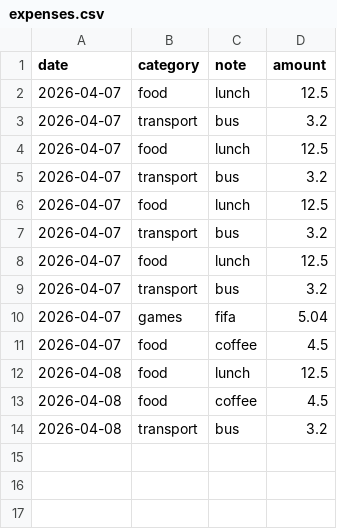
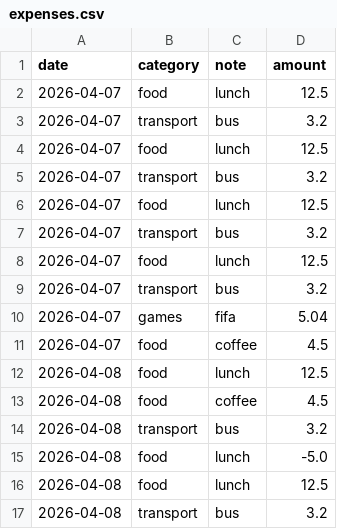
Before and after one commit to dhroov101/Personal_Site, a CSV file: CLI/expenses.csv, drawn as a sheet.

Commit message:
added expense validator and CSV manager

```diff
--- a/CLI/expenses.csv
+++ b/CLI/expenses.csv
@@ -14 +14,4 @@ date,category,note,amount
 2026-04-08,transport,bus,3.2
+2026-04-08,food,lunch,-5.0
+2026-04-08,food,lunch,12.5
+2026-04-08,transport,bus,3.2
```
Also changed, not shown: 4 other files.
